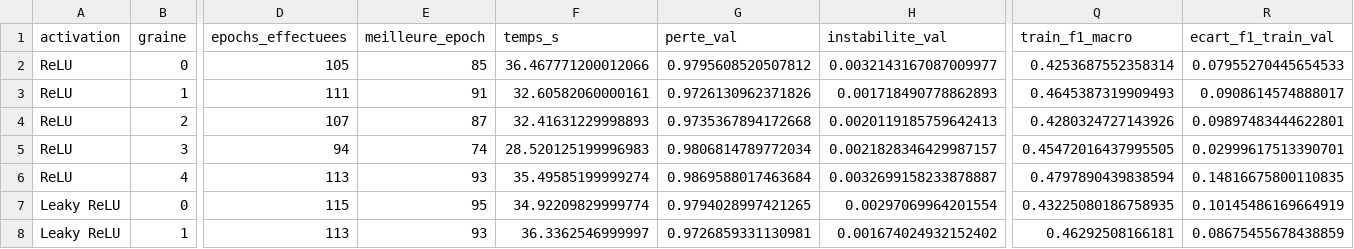
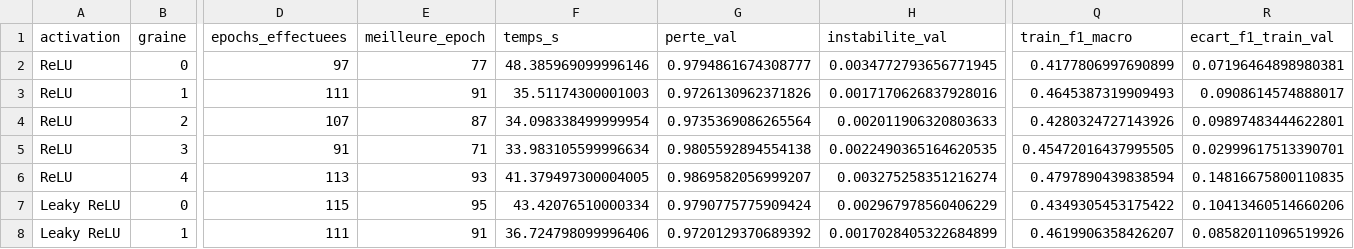
Before and after one commit to DanielYahiri/school-project, a CSV file: resultats/experience_C/resultats_detailles.csv, drawn as a sheet; only a part is shown, gaps mark what is left out; the diff covers the shown part only; the diff names each change by its address in the sheet, - before the commit and + after, or states it on an @@ line.

```diff
--- a/resultats/experience_C/resultats_detailles.csv
+++ b/resultats/experience_C/resultats_detailles.csv
-D2 (epochs_effectuees): 105
+D2 (epochs_effectuees): 97
-E2 (meilleure_epoch): 85
+E2 (meilleure_epoch): 77
-F2 (temps_s): 36.467771200012066
+F2 (temps_s): 48.385969099996146
-G2 (perte_val): 0.9795608520507812
+G2 (perte_val): 0.9794861674308777
-H2 (instabilite_val): 0.0032143167087009977
+H2 (instabilite_val): 0.0034772793656771945
-Q2 (train_f1_macro): 0.4253687552358314
+Q2 (train_f1_macro): 0.4177806997690899
-R2 (ecart_f1_train_val): 0.07955270445654533
+R2 (ecart_f1_train_val): 0.07196464898980381
-F3 (temps_s): 32.60582060000161
+F3 (temps_s): 35.51174300001003
-H3 (instabilite_val): 0.001718490778862893
+H3 (instabilite_val): 0.0017170626837928016
-F4 (temps_s): 32.41631229998893
+F4 (temps_s): 34.098338499999954
-G4 (perte_val): 0.9735367894172668
+G4 (perte_val): 0.9735369086265564
-H4 (instabilite_val): 0.0020119185759642413
+H4 (instabilite_val): 0.002011906320803633
-D5 (epochs_effectuees): 94
+D5 (epochs_effectuees): 91
-E5 (meilleure_epoch): 74
+E5 (meilleure_epoch): 71
-F5 (temps_s): 28.520125199996983
+F5 (temps_s): 33.983105599996634
-G5 (perte_val): 0.9806814789772034
+G5 (perte_val): 0.9805592894554138
-H5 (instabilite_val): 0.0021828346429987157
+H5 (instabilite_val): 0.0022490365164620535
-F6 (temps_s): 35.49585199999274
+F6 (temps_s): 41.379497300004005
-G6 (perte_val): 0.9869588017463684
+G6 (perte_val): 0.9869582056999207
-H6 (instabilite_val): 0.0032699158233878887
+H6 (instabilite_val): 0.003275258351216274
-F7 (temps_s): 34.92209829999774
+F7 (temps_s): 43.42076510000334
-G7 (perte_val): 0.9794028997421265
+G7 (perte_val): 0.9790775775909424
-H7 (instabilite_val): 0.00297069964201554
+H7 (instabilite_val): 0.002967978560406229
-Q7 (train_f1_macro): 0.43225080186758935
+Q7 (train_f1_macro): 0.4349305453175422
-R7 (ecart_f1_train_val): 0.10145486169664919
+R7 (ecart_f1_train_val): 0.10413460514660206
-D8 (epochs_effectuees): 113
+D8 (epochs_effectuees): 111
-E8 (meilleure_epoch): 93
+E8 (meilleure_epoch): 91
-F8 (temps_s): 36.3362546999997
+F8 (temps_s): 36.724798099996406
-G8 (perte_val): 0.9726859331130981
+G8 (perte_val): 0.9720129370689392
-H8 (instabilite_val): 0.001674024932152402
+H8 (instabilite_val): 0.0017028405322684899
-Q8 (train_f1_macro): 0.46292508166181
+Q8 (train_f1_macro): 0.4619906358426207
-R8 (ecart_f1_train_val): 0.08675455678438859
+R8 (ecart_f1_train_val): 0.08582011096519926
```
Also changed, not shown: 44 edited cells elsewhere in this file, resultats/experience_A/f1_par_classe.csv, resultats/experience_B/f1_par_classe.csv, 15 other files.
